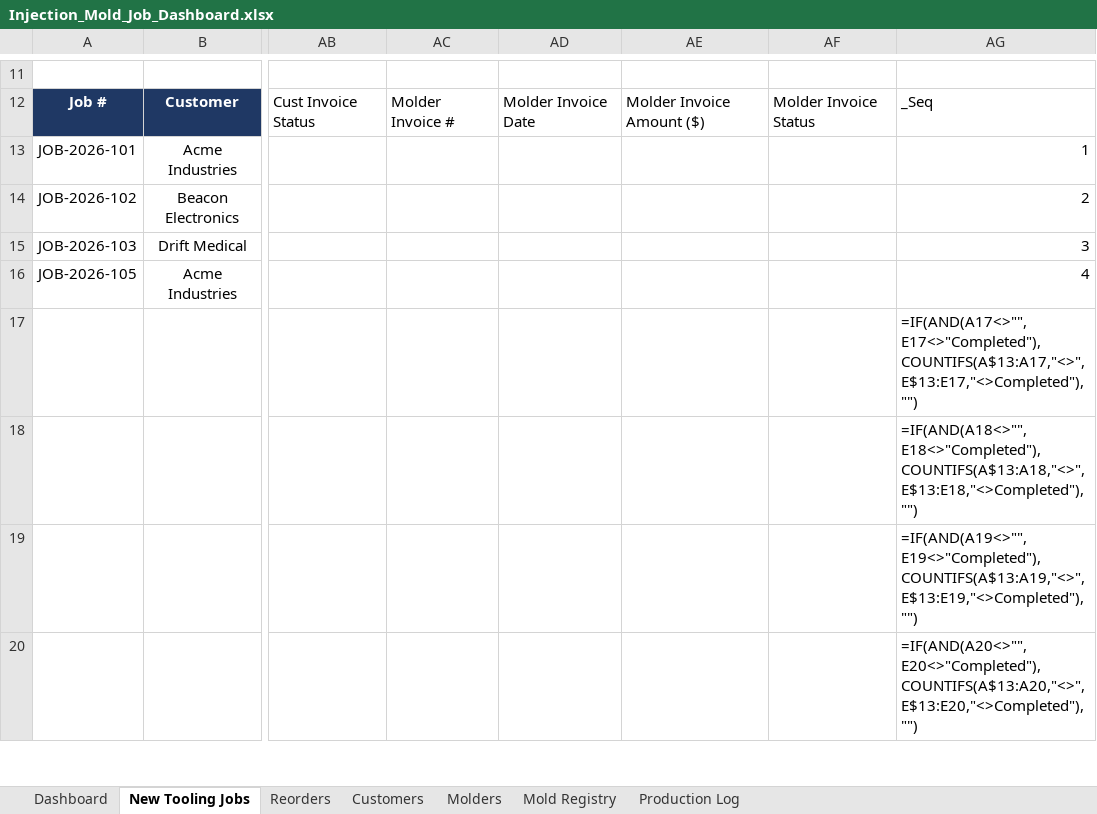
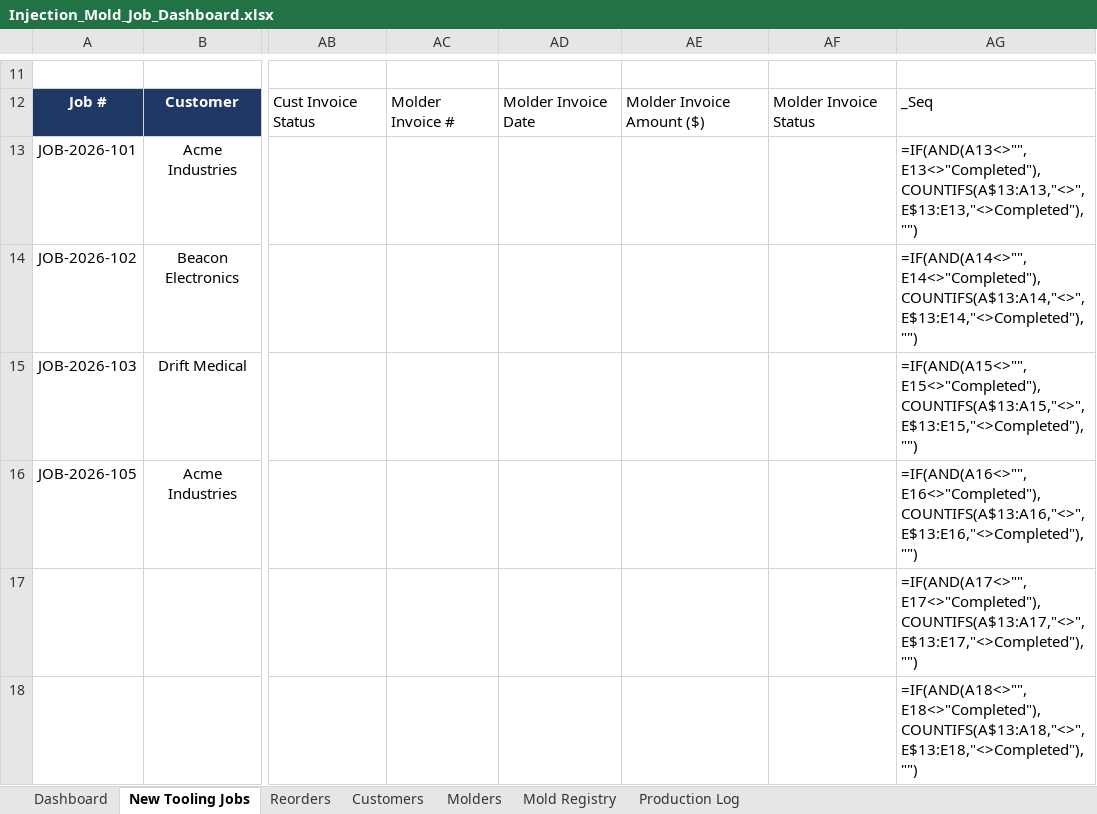
Before and after one commit to Brudius/Exceldoctemplates, an Excel workbook: Injection_Mold_Job_Dashboard.xlsx, sheet New Tooling Jobs, drawn as a sheet; only a part is shown, gaps mark what is left out; the shorter side is filled out with more unchanged rows; values as stored, in another font and other column widths than the file's, no borders; formulas without a stored value are shown as written; conditional formats not drawn; the diff names each change by its address in the sheet, - before the commit and + after, or states it on an @@ line.

```diff
--- a/Injection_Mold_Job_Dashboard.xlsx (sheet New Tooling Jobs)
+++ b/Injection_Mold_Job_Dashboard.xlsx (sheet New Tooling Jobs)
-AG13: 1
+AG13: =IF(AND(A13<>"",E13<>"Completed"),COUNTIFS(A$13:A13,"<>",E$13:E13,"<>Completed"),"")
-AG14: 2
+AG14: =IF(AND(A14<>"",E14<>"Completed"),COUNTIFS(A$13:A14,"<>",E$13:E14,"<>Completed"),"")
-AG15: 3
+AG15: =IF(AND(A15<>"",E15<>"Completed"),COUNTIFS(A$13:A15,"<>",E$13:E15,"<>Completed"),"")
-AG16: 4
+AG16: =IF(AND(A16<>"",E16<>"Completed"),COUNTIFS(A$13:A16,"<>",E$13:E16,"<>Completed"),"")
```
Also changed, not shown: sheet Dashboard, sheet Reorders.
